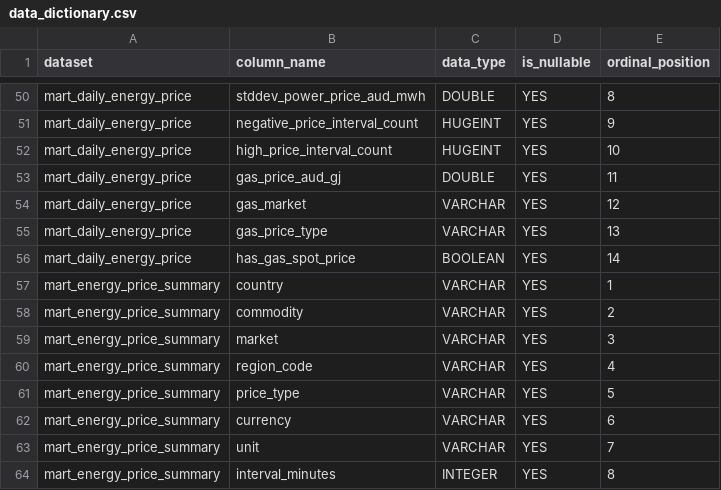
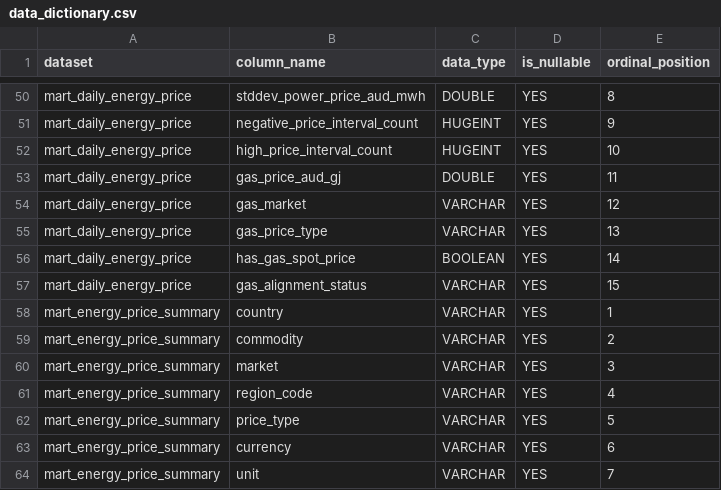
Before and after one commit to kibakibaki/australian-energy-price-pipeline, a CSV file: data/metadata/australia/data_dictionary.csv, drawn as a sheet; only a part is shown, gaps mark what is left out; the shorter side is filled out with more unchanged rows; the diff names each change by its address in the sheet, - before the commit and + after, or states it on an @@ line.

```diff
--- a/data/metadata/australia/data_dictionary.csv
+++ b/data/metadata/australia/data_dictionary.csv
+row 57: mart_daily_energy_price | gas_alignment_status | VARCHAR | YES | 15
```
Also changed, not shown: data/metadata/australia/ingestion_manifest.csv, data/metadata/australia/source_catalog.csv, 6 other files.
